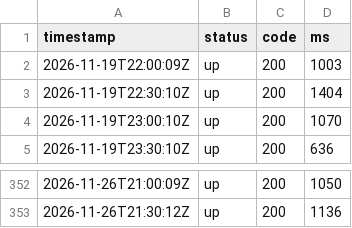
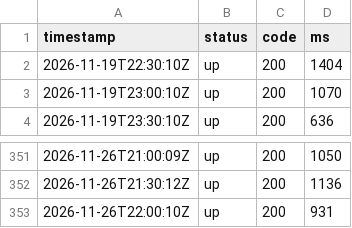
Before and after one commit to sysmike/statuspage, a CSV file: history/raw/vcard.csv, drawn as a sheet; only a part is shown, gaps mark what is left out; removed rows and columns are numbered as before the commit, all else as after; the diff names each change by its address in the sheet, - before the commit and + after, or states it on an @@ line.

```diff
--- a/history/raw/vcard.csv
+++ b/history/raw/vcard.csv
-row 2: 2026-11-19T22:00:09Z | up | 200 | 1003
+row 353: 2026-11-26T22:00:10Z | up | 200 | 931
```
Also changed, not shown: history/daily/backupmx.csv, history/daily/blog.csv, 16 other files.
